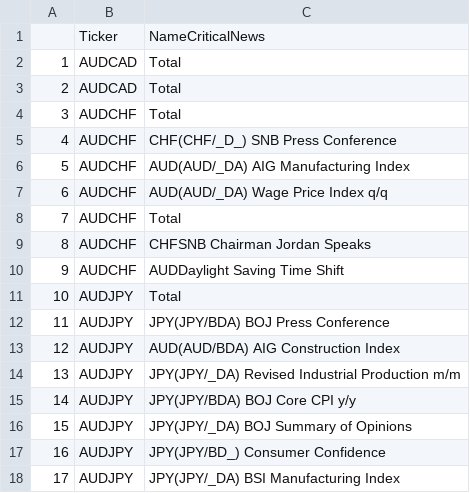
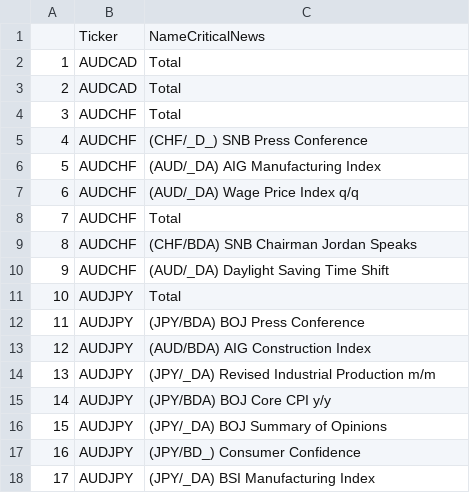
Before and after one commit to Camilo-Mora/OptiMoraR, a CSV file: CriticalNews_ListByPair.csv, drawn as a sheet; only a part is shown; the diff covers the shown part only.

```diff
--- a/CriticalNews_ListByPair.csv
+++ b/CriticalNews_ListByPair.csv
@@ -4,15 +4,15 @@
 "3","AUDCHF","Total"
-"4","AUDCHF","CHF(CHF/_D_) SNB Press Conference"
-"5","AUDCHF","AUD(AUD/_DA) AIG Manufacturing Index"
-"6","AUDCHF","AUD(AUD/_DA) Wage Price Index q/q"
+"4","AUDCHF","(CHF/_D_) SNB Press Conference"
+"5","AUDCHF","(AUD/_DA) AIG Manufacturing Index"
+"6","AUDCHF","(AUD/_DA) Wage Price Index q/q"
 "7","AUDCHF","Total"
-"8","AUDCHF","CHFSNB Chairman Jordan Speaks"
-"9","AUDCHF","AUDDaylight Saving Time Shift"
+"8","AUDCHF","(CHF/BDA) SNB Chairman Jordan Speaks"
+"9","AUDCHF","(AUD/_DA) Daylight Saving Time Shift"
 "10","AUDJPY","Total"
-"11","AUDJPY","JPY(JPY/BDA) BOJ Press Conference"
-"12","AUDJPY","AUD(AUD/BDA) AIG Construction Index"
-"13","AUDJPY","JPY(JPY/_DA) Revised Industrial Production m/m"
-"14","AUDJPY","JPY(JPY/BDA) BOJ Core CPI y/y"
-"15","AUDJPY","JPY(JPY/_DA) BOJ Summary of Opinions"
-"16","AUDJPY","JPY(JPY/BD_) Consumer Confidence"
-"17","AUDJPY","JPY(JPY/_DA) BSI Manufacturing Index"
+"11","AUDJPY","(JPY/BDA) BOJ Press Conference"
+"12","AUDJPY","(AUD/BDA) AIG Construction Index"
+"13","AUDJPY","(JPY/_DA) Revised Industrial Production m/m"
+"14","AUDJPY","(JPY/BDA) BOJ Core CPI y/y"
+"15","AUDJPY","(JPY/_DA) BOJ Summary of Opinions"
+"16","AUDJPY","(JPY/BD_) Consumer Confidence"
+"17","AUDJPY","(JPY/_DA) BSI Manufacturing Index"
```
Also changed, not shown: 149 edited cells elsewhere in this file, CriticalNews_ListByPair_SwingsOnly.csv, 2 other files.
